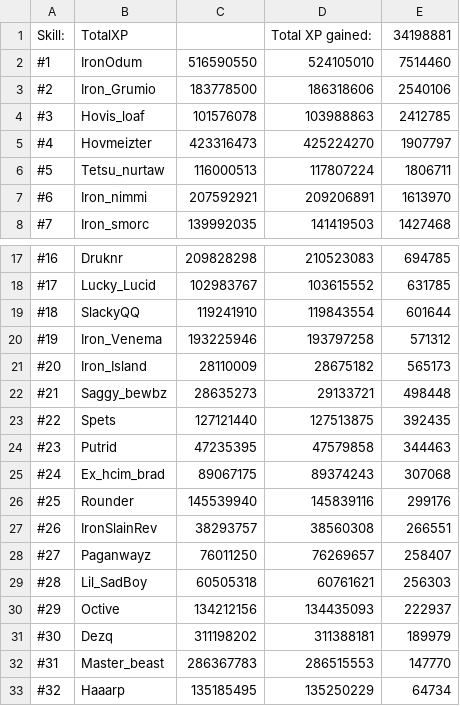
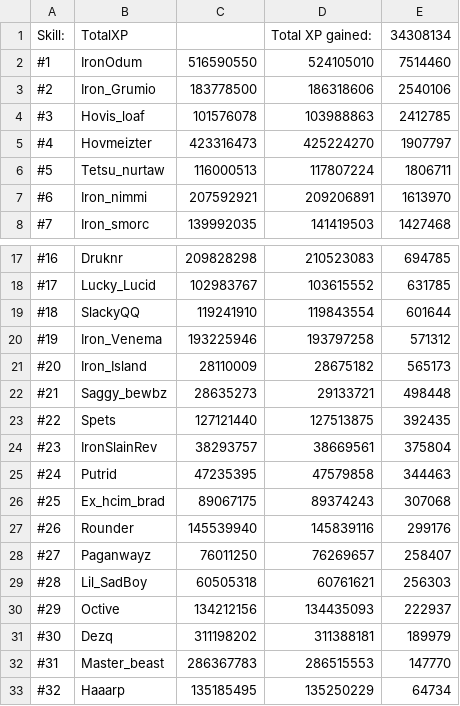
Before and after one commit to FloydvanHassel/SoloHelmsLogs, a CSV file: totalOutput.csv, drawn as a sheet; only a part is shown, gaps mark what is left out.

```diff
--- a/totalOutput.csv
+++ b/totalOutput.csv
@@ -1,2 +1,2 @@
-Skill:,TotalXP,,Total XP gained:,34198881
+Skill:,TotalXP,,Total XP gained:,34308134
 #1,IronOdum,516590550,524105010,7514460
@@ -23,6 +23,6 @@ Skill:,TotalXP,,Total XP gained:,34198881
 #22,Spets,127121440,127513875,392435
-#23,Putrid,47235395,47579858,344463
-#24,Ex_hcim_brad,89067175,89374243,307068
-#25,Rounder,145539940,145839116,299176
-#26,IronSlainRev,38293757,38560308,266551
+#23,IronSlainRev,38293757,38669561,375804
+#24,Putrid,47235395,47579858,344463
+#25,Ex_hcim_brad,89067175,89374243,307068
+#26,Rounder,145539940,145839116,299176
 #27,Paganwayz,76011250,76269657,258407
```
Also changed, not shown: output.csv, 41 other files.
